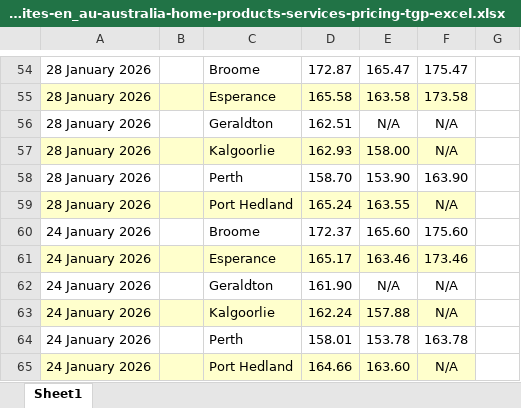
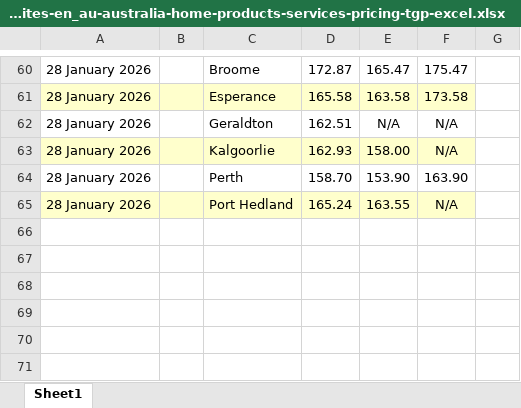
Before and after one commit to nwbort/tgp-bp, an Excel workbook: bp.com-content-dam-bp-country-sites-en_au-australia-home-products-services-pricing-tgp-excel.xlsx, sheet Sheet1, drawn as a sheet; only a part is shown, gaps mark what is left out; values as stored, in another font and other column widths than the file's, no borders; removed rows and columns are numbered as before the commit, all else as after; the diff covers the shown part only; the diff names each change by its address in the sheet, - before the commit and + after, or states it on an @@ line.

```diff
--- a/bp.com-content-dam-bp-country-sites-en_au-australia-home-products-services-pricing-tgp-excel.xlsx (sheet Sheet1)
+++ b/bp.com-content-dam-bp-country-sites-en_au-australia-home-products-services-pricing-tgp-excel.xlsx (sheet Sheet1)
-row 60: 24 January 2026 |  | Broome | 172.37 | 165.60 | 175.60
-row 61: 24 January 2026 |  | Esperance | 165.17 | 163.46 | 173.46
-row 62: 24 January 2026 |  | Geraldton | 161.90 | N/A | N/A
-row 63: 24 January 2026 |  | Kalgoorlie | 162.24 | 157.88 | N/A
-row 64: 24 January 2026 |  | Perth | 158.01 | 153.78 | 163.78
-row 65: 24 January 2026 |  | Port Hedland | 164.66 | 163.60 | N/A
```
Also changed, not shown: 20 added rows, 14 removed rows and cell formats elsewhere in this sheet, 3 other files.
